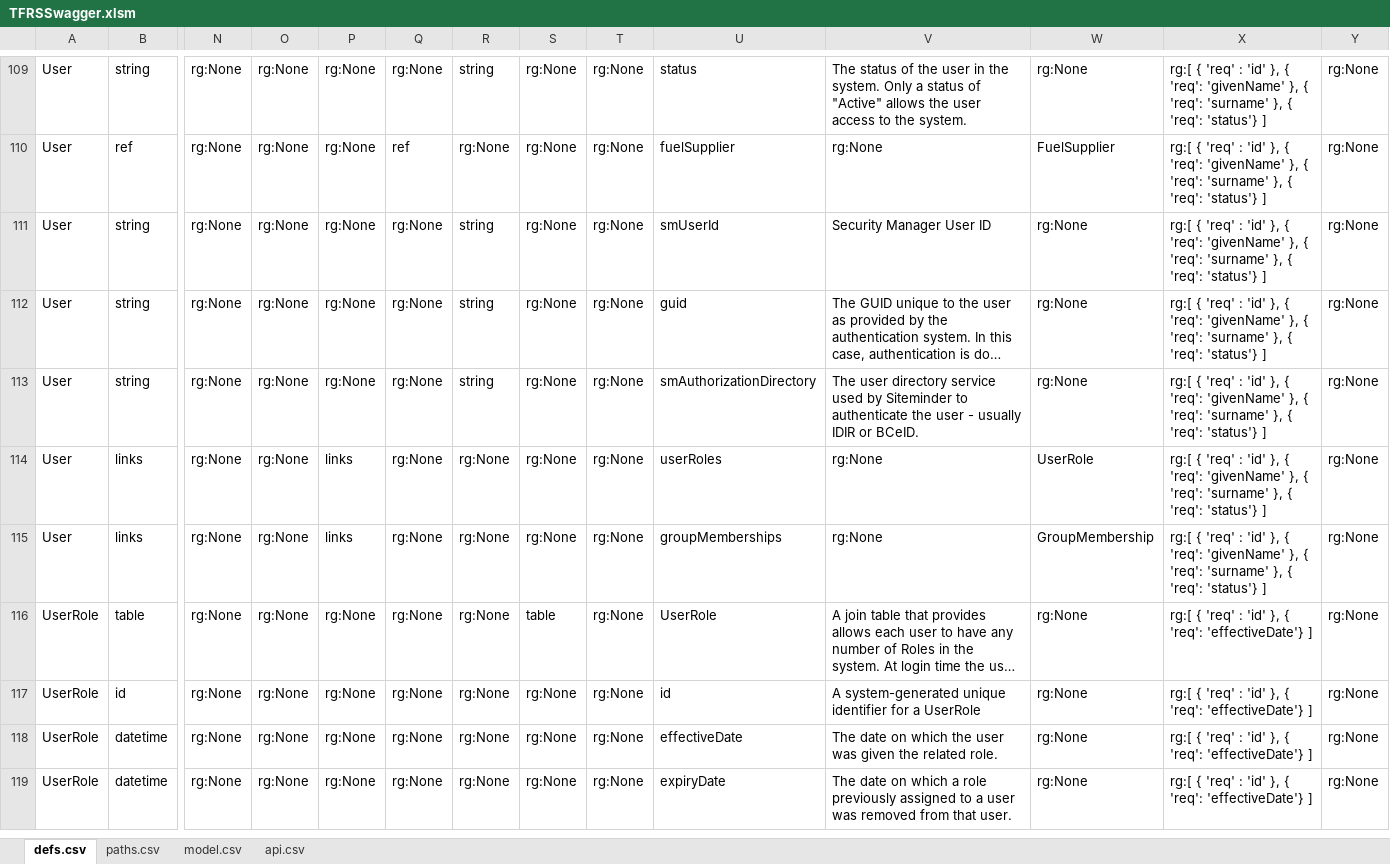
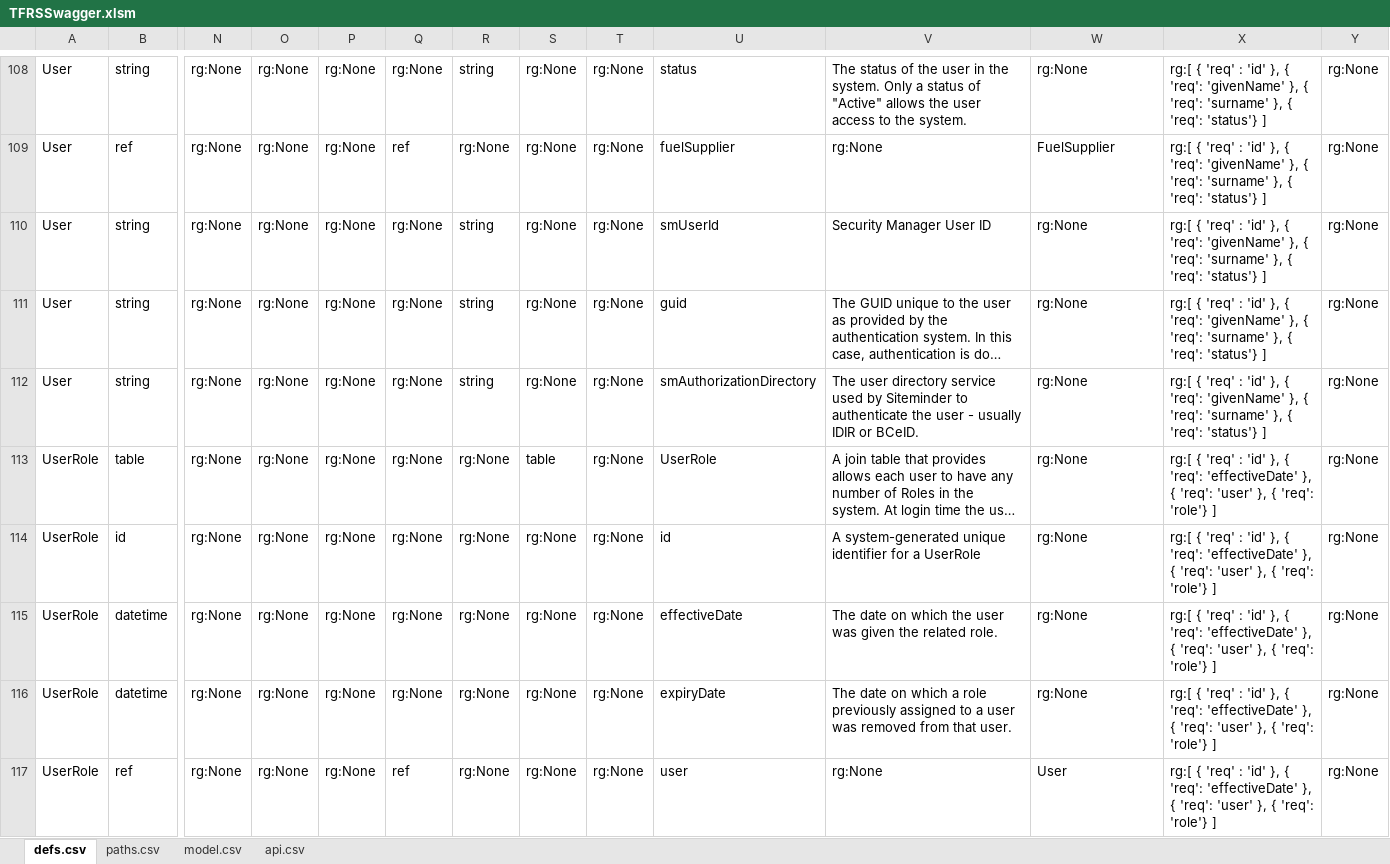
Before and after one commit to bcgov/tfrs, an Excel workbook: tfrs/APISpec/in/TFRSSwagger.xlsm, sheet defs.csv, drawn as a sheet; only a part is shown, gaps mark what is left out; long unchanged cells end in …; values as stored, in another font and other column widths than the file's, no borders; table styles not drawn; removed rows and columns are numbered as before the commit, all else as after; rows hold the shown columns only; the diff covers the shown part only; the diff names each change by its address in the sheet, - before the commit and + after, or states it on an @@ line.

```diff
--- a/tfrs/APISpec/in/TFRSSwagger.xlsm (sheet defs.csv)
+++ b/tfrs/APISpec/in/TFRSSwagger.xlsm (sheet defs.csv)
-row 114: User | links | rg:None | rg:None | links | rg:None | rg:None | rg:None | rg:None | userRoles | rg:None | UserRole | rg:[ { 'req' : 'id' }, { 'req': 'givenName' }, { 'req': 'surname' }, { 'req': 'status'} ] | rg:None
-row 115: User | links | rg:None | rg:None | links | rg:None | rg:None | rg:None | rg:None | groupMemberships | rg:None | GroupMembership | rg:[ { 'req' : 'id' }, { 'req': 'givenName' }, { 'req': 'surname' }, { 'req': 'status'} ] | rg:None
-X113:X116: …{ 'req': 'effectiveDate'} ]
+X113:X116: …{ 'req': 'effectiveDate' }, { 'req': 'user' }, { 'req': 'role'} ]
+row 117: UserRole | ref | rg:None | rg:None | rg:None | ref | rg:None | rg:None | rg:None | user | rg:None | User | rg:[ { 'req' : 'id' }, { 'req': 'effectiveDate' }, { 'req': 'user' }, { 'req': 'role'} ] | rg:None
```
Also changed, not shown: 3 removed rows and 2 edited cells elsewhere in this sheet, formulas that keep their value, 5 other files.
